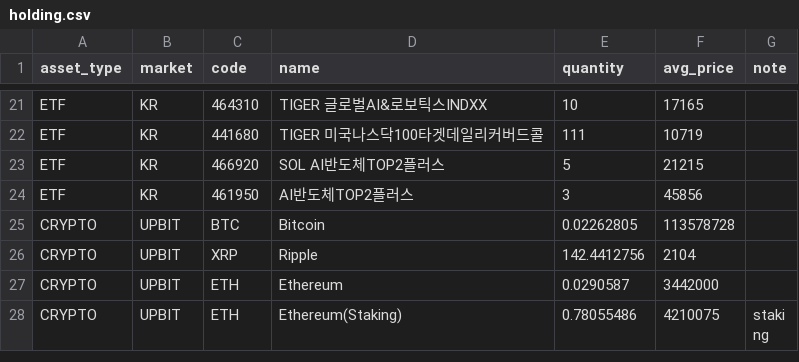
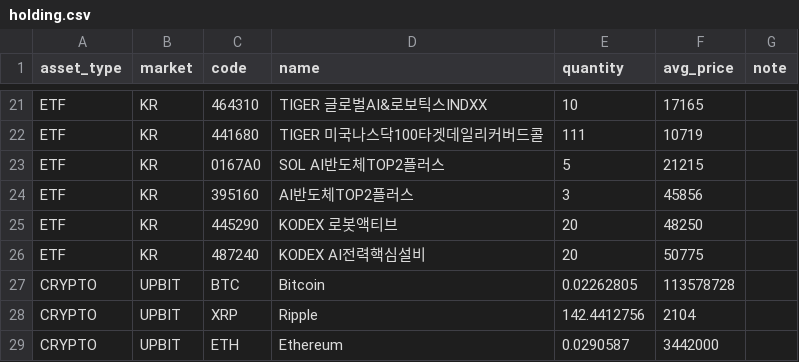
Before and after one commit to kjko7448/stock-report, a CSV file: holding.csv, drawn as a sheet; only a part is shown, gaps mark what is left out; the shorter side is filled out with more unchanged rows.

Commit message:
Update holding.csv

```diff
--- a/holding.csv
+++ b/holding.csv
@@ -22,4 +22,6 @@ ETF,KR,464310,TIGER 글로벌AI&로보틱스INDXX,10,17165,
 ETF,KR,441680,TIGER 미국나스닥100타겟데일리커버드콜,111,10719,
-ETF,KR,466920,SOL AI반도체TOP2플러스,5,21215,
-ETF,KR,461950,AI반도체TOP2플러스,3,45856,
+ETF,KR,0167A0,SOL AI반도체TOP2플러스,5,21215,
+ETF,KR,395160,AI반도체TOP2플러스,3,45856,
+ETF,KR,445290,KODEX 로봇액티브,20,48250,
+ETF,KR,487240,KODEX AI전력핵심설비,20,50775,
 CRYPTO,UPBIT,BTC,Bitcoin,0.02262805,113578728,
```
